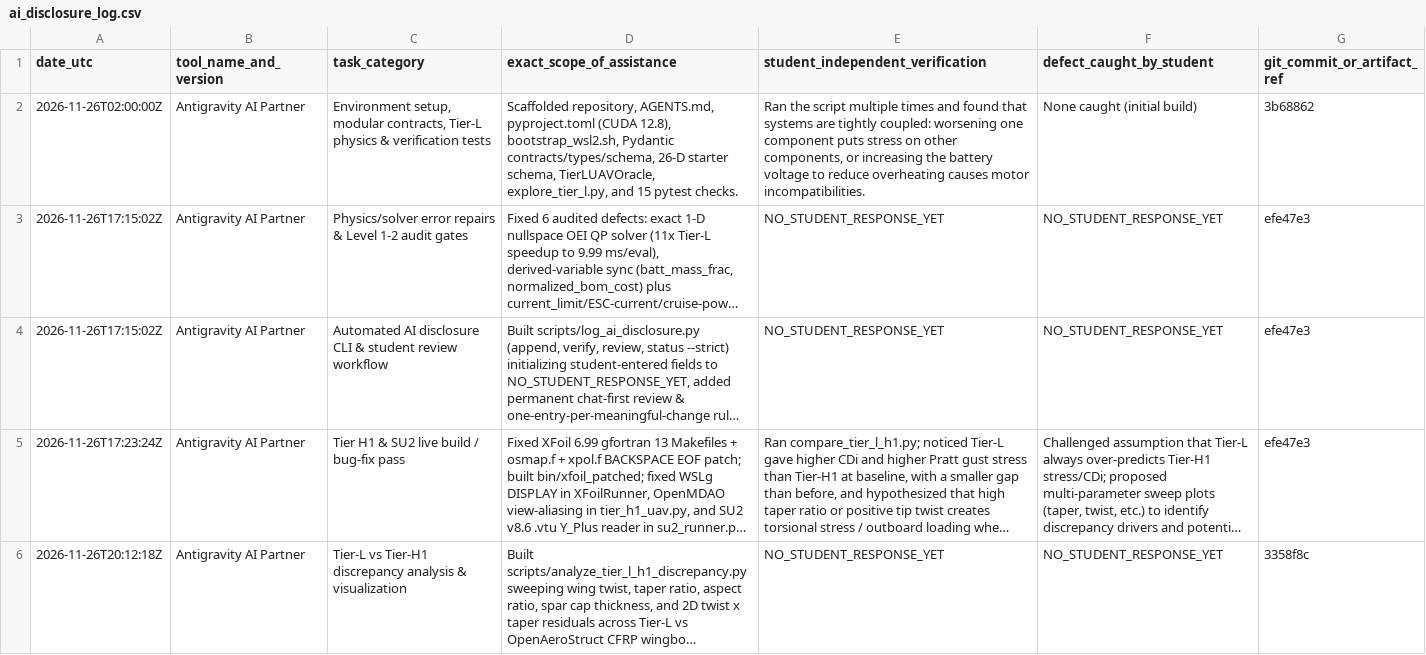
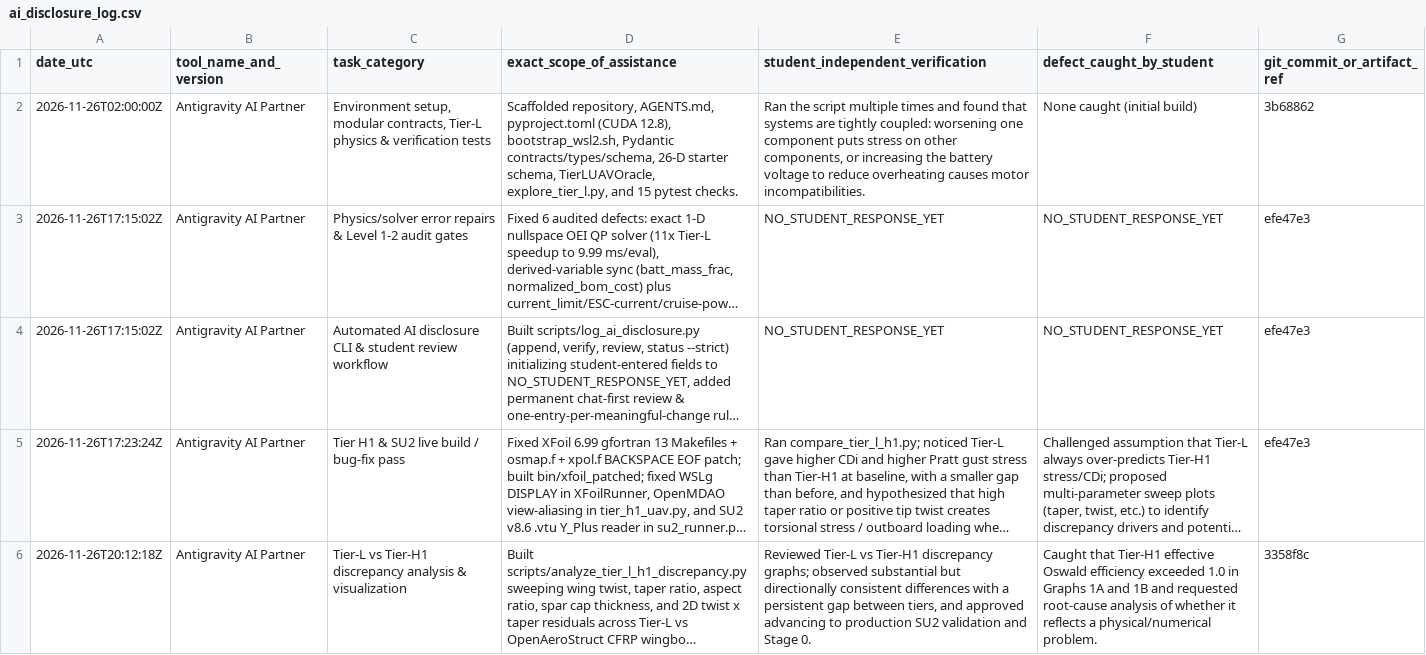
Before and after one commit to aqswde40/VeriAero-CEGIS, a CSV file: docs/ai_disclosure_log.csv, drawn as a sheet; long unchanged cells end in …; the diff names each change by its address in the sheet, - before the commit and + after, or states it on an @@ line.

Commit message:
feat: domain-agnostic Stage 0 Data Factory (50k + 600 Tier-H1), OAS num_y=29, & Day-3 SU2 parity

```diff
--- a/docs/ai_disclosure_log.csv
+++ b/docs/ai_disclosure_log.csv
-E6 (student_independent_verification): NO_STUDENT_RESPONSE_YET
+E6 (student_independent_verification): Reviewed Tier-L vs Tier-H1 discrepancy graphs; observed substantial but directionally consistent differences with a persistent gap between tiers, and approved advancing to production SU2 validation and Stage 0.
-F6 (defect_caught_by_student): NO_STUDENT_RESPONSE_YET
+F6 (defect_caught_by_student): Caught that Tier-H1 effective Oswald efficiency exceeded 1.0 in Graphs 1A and 1B and requested root-cause analysis of whether it reflects a physical/numerical problem.
```
Also changed, not shown: 7 other files.
